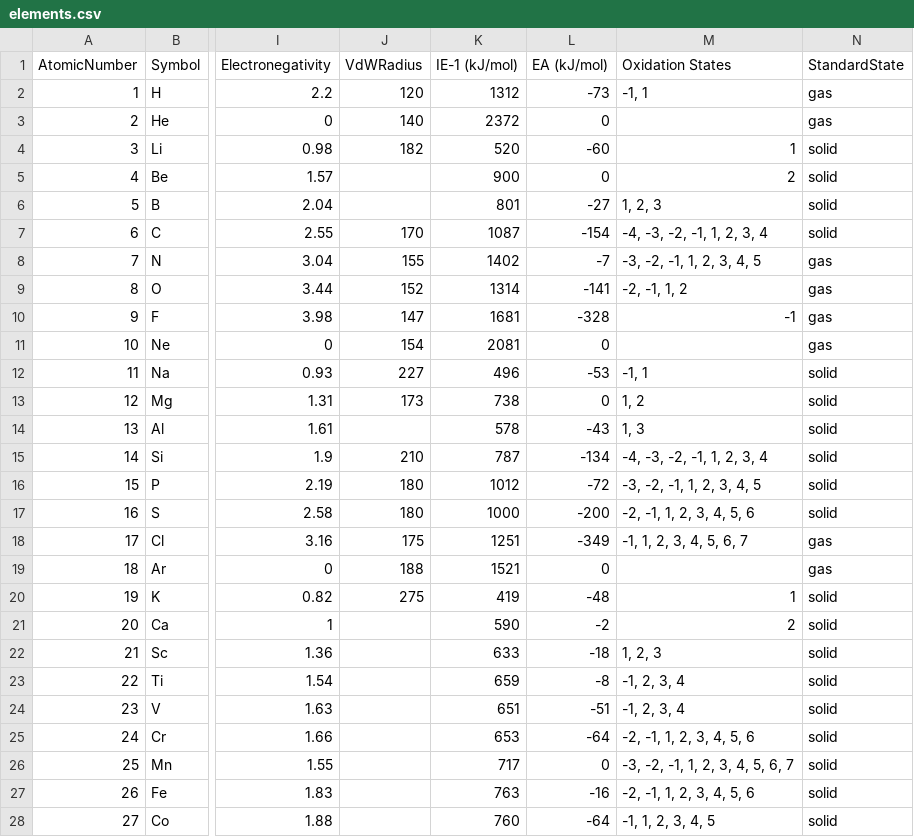
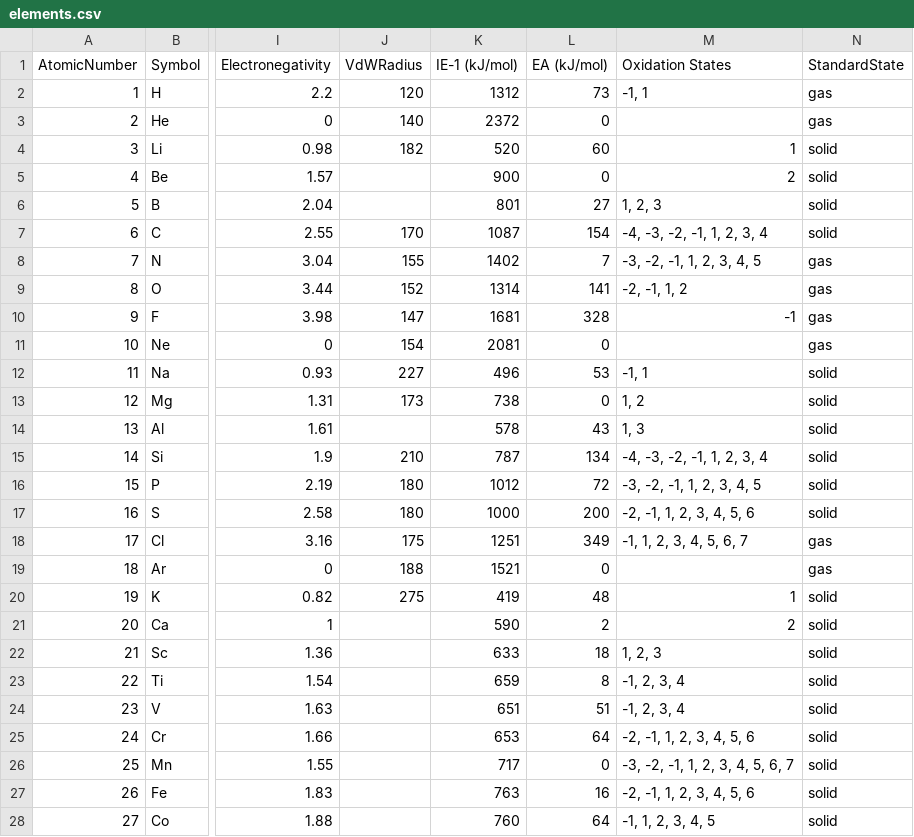
Before and after one commit to adamlamee/CODINGinK12, a CSV file: data/elements.csv, drawn as a sheet; only a part is shown, gaps mark what is left out; the diff covers the shown part only; the diff names each change by its address in the sheet, - before the commit and + after, or states it on an @@ line.

Commit message:
Add files via upload
Corrected EA values (swapped signs)

```diff
--- a/data/elements.csv
+++ b/data/elements.csv
-L2 (EA (kJ/mol)): -73
+L2 (EA (kJ/mol)): 73
-L4 (EA (kJ/mol)): -60
+L4 (EA (kJ/mol)): 60
-L6 (EA (kJ/mol)): -27
+L6 (EA (kJ/mol)): 27
-L7 (EA (kJ/mol)): -154
+L7 (EA (kJ/mol)): 154
-L8 (EA (kJ/mol)): -7
+L8 (EA (kJ/mol)): 7
-L9 (EA (kJ/mol)): -141
+L9 (EA (kJ/mol)): 141
-L10 (EA (kJ/mol)): -328
+L10 (EA (kJ/mol)): 328
-L12 (EA (kJ/mol)): -53
+L12 (EA (kJ/mol)): 53
-L14 (EA (kJ/mol)): -43
+L14 (EA (kJ/mol)): 43
-L15 (EA (kJ/mol)): -134
+L15 (EA (kJ/mol)): 134
-L16 (EA (kJ/mol)): -72
+L16 (EA (kJ/mol)): 72
-L17 (EA (kJ/mol)): -200
+L17 (EA (kJ/mol)): 200
-L18 (EA (kJ/mol)): -349
+L18 (EA (kJ/mol)): 349
-L20 (EA (kJ/mol)): -48
+L20 (EA (kJ/mol)): 48
-L21 (EA (kJ/mol)): -2
+L21 (EA (kJ/mol)): 2
-L22 (EA (kJ/mol)): -18
+L22 (EA (kJ/mol)): 18
-L23 (EA (kJ/mol)): -8
+L23 (EA (kJ/mol)): 8
-L24 (EA (kJ/mol)): -51
+L24 (EA (kJ/mol)): 51
-L25 (EA (kJ/mol)): -64
+L25 (EA (kJ/mol)): 64
-L27 (EA (kJ/mol)): -16
+L27 (EA (kJ/mol)): 16
-L28 (EA (kJ/mol)): -64
+L28 (EA (kJ/mol)): 64
```
Also changed, not shown: 52 edited cells elsewhere in this file.
